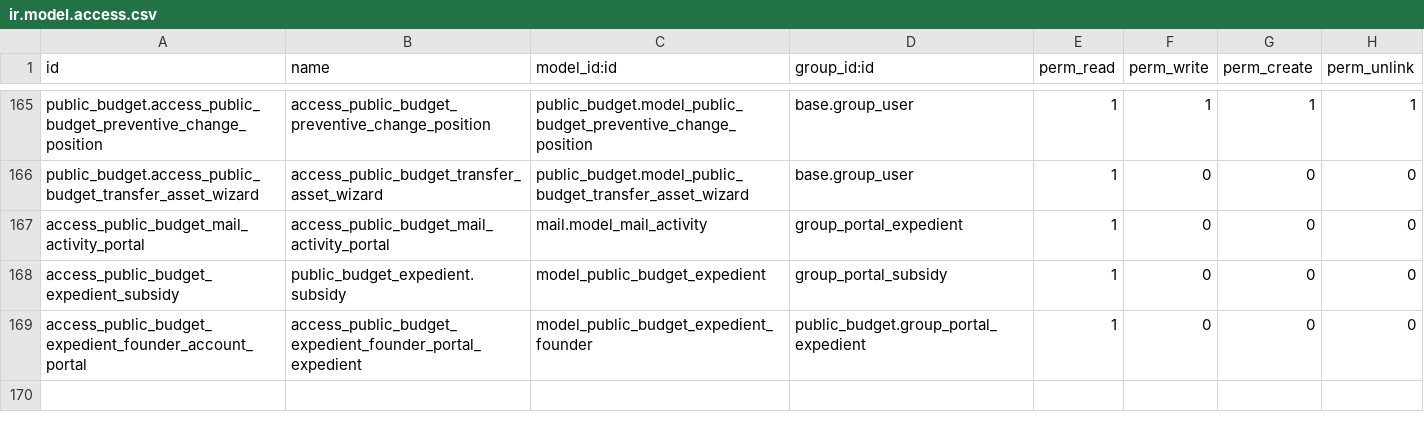
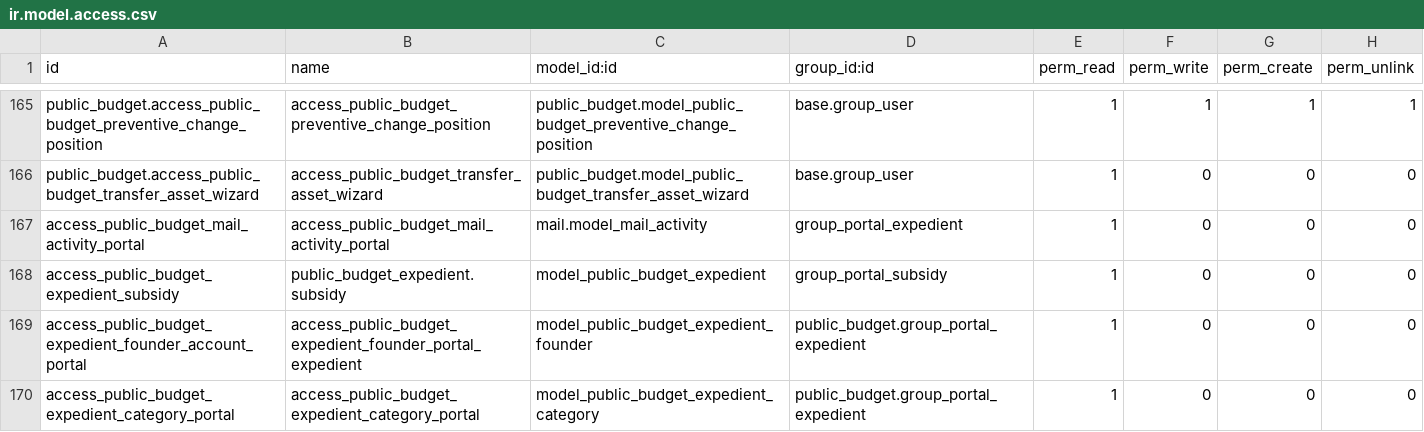
Before and after one commit to ingadhoc/odoo-public-administration, a CSV file: public_budget/security/ir.model.access.csv, drawn as a sheet; only a part is shown, gaps mark what is left out; the diff names each change by its address in the sheet, - before the commit and + after, or states it on an @@ line.

Commit message:
[FIX] public_budget: refactor window actions due to changes in the orm
closes ingadhoc/odoo-public-administration#591

Task: 64433
Signed-off-by: Joaquin Vega <jov@adhoc.inc>

```diff
--- a/public_budget/security/ir.model.access.csv
+++ b/public_budget/security/ir.model.access.csv
+row 170: access_public_budget_expedient_category_portal | access_public_budget_expedient_category_portal | model_public_budget_expedient_category | public_budget.group_portal_expedient | 1 | 0 | 0 | 0
```
Also changed, not shown: 2 other files.
